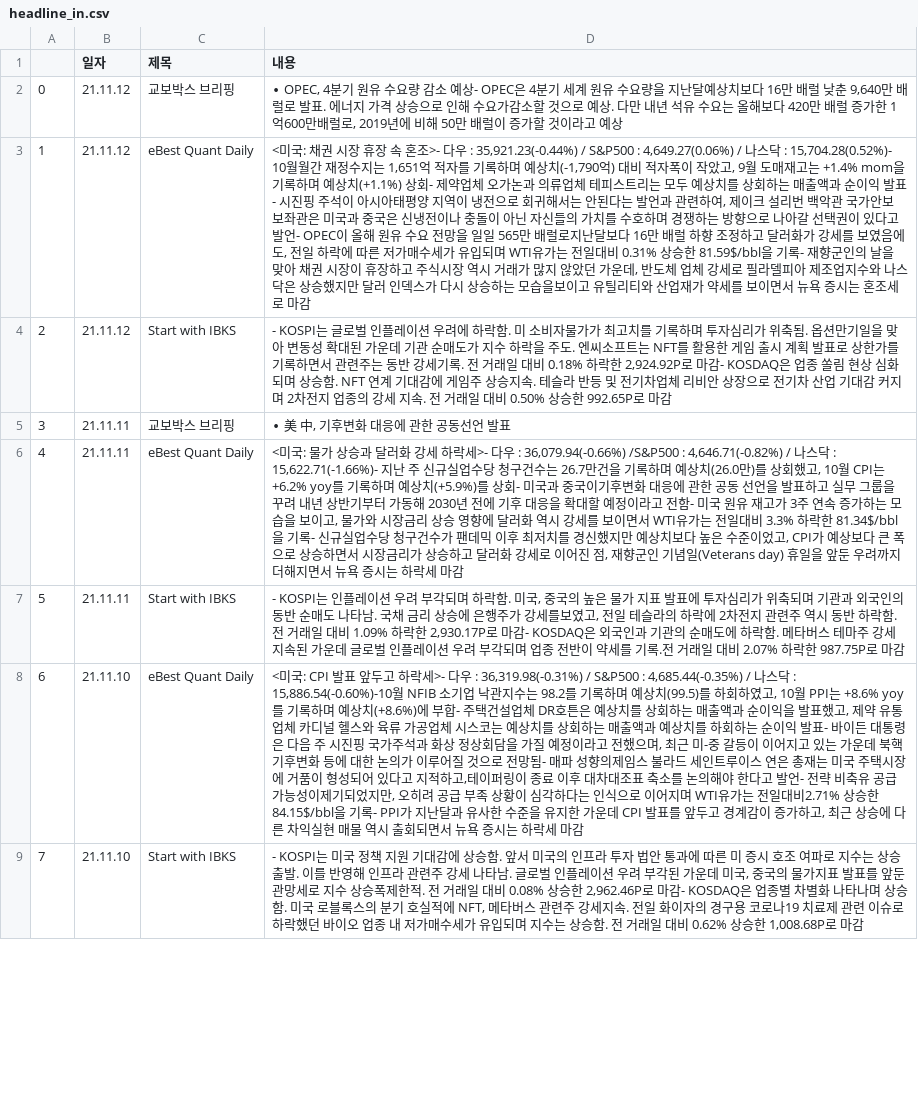
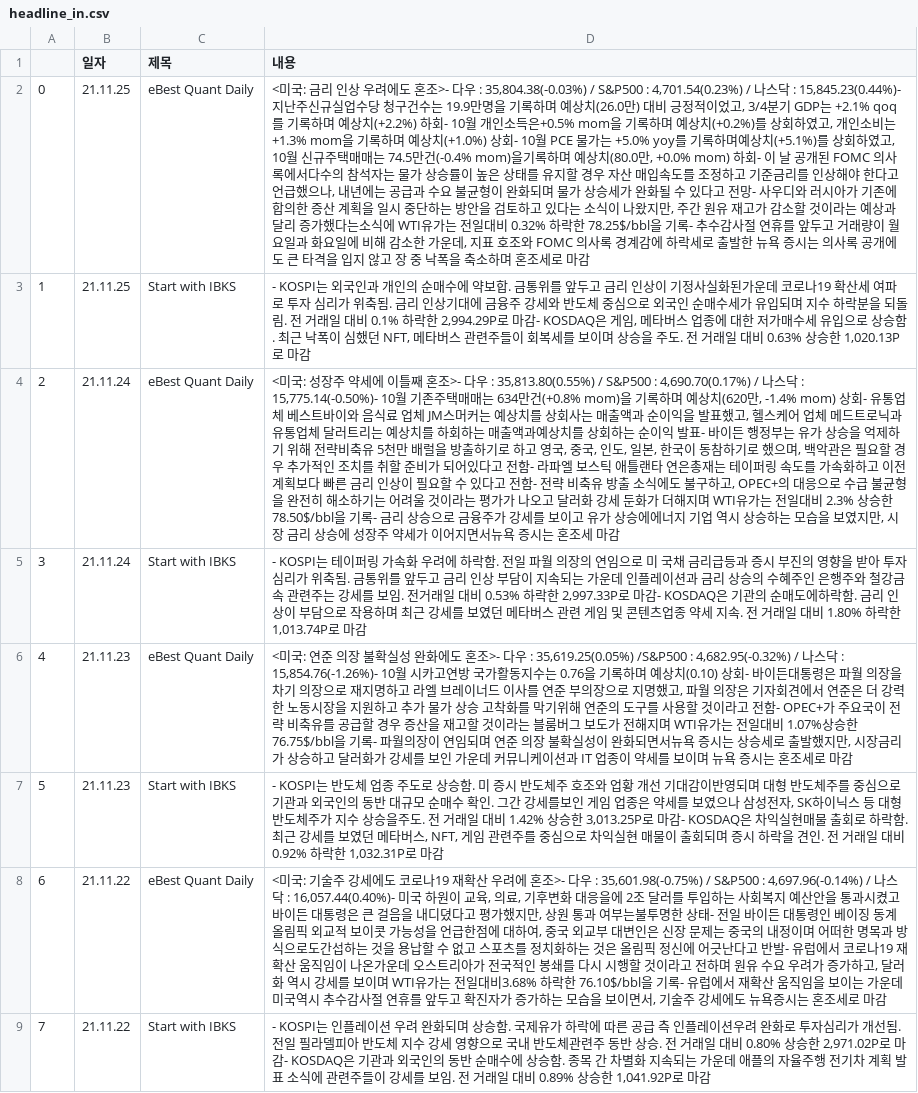
Before and after one commit to sgw0214/VSC, a CSV file: headline_in.csv, drawn as a sheet; only a part is shown; the diff covers the shown part only; the diff names each change by its address in the sheet, - before the commit and + after, or states it on an @@ line.

```diff
--- a/headline_in.csv
+++ b/headline_in.csv
-B2:B3 (일자): 21.11.12
+B2:B3 (일자): 21.11.25
-C2 (제목): 교보박스 브리핑
+C2 (제목): eBest Quant Daily
-D2 (내용): ∙ OPEC, 4분기 원유 수요량 감소 예상- OPEC은 4분기 세계 원유 수요량을 지난달예상치보다 16만 배럴 낮춘 9,640만 배럴로 발표. 에너지 가격 상승으로 인해 수요가감소할 것으로 예상. 다만 내년 석유 수요는 올해보다 420만 배럴 증가한 1억600만배럴로, 2019년에 비해 50만 배럴이 증가할 것이라고 예상
+D2 (내용): <미국: 금리 인상 우려에도 혼조>- 다우 : 35,804.38(-0.03%) / S&P500 : 4,701.54(0.23%) / 나스닥 : 15,845.23(0.44%)- 지난주신규실업수당 청구건수는 19.9만명을 기록하며 예상치(26.0만) 대비 긍정적이었고, 3/4분기 GDP는 +2.1% qoq를 기록하며 예상치(+2.2%) 하회- 10월 개인소득은+0.5% mom을 기록하며 예상치(+0.2%)를 상회하였고, 개인소비는 +1.3% mom을 기록하며 예상치(+1.0%) 상회- 10월 PCE 물가는 +5.0% yoy를 기록하며예상치(+5.1%)를 상회하였고, 10월 신규주택매매는 74.5만건(-0.4% mom)을기록하며 예상치(80.0만, +0.0% mom) 하회- 이 날 공개된 FOMC 의사록에서다수의 참석자는 물가 상승률이 높은 상태를 유지할 경우 자산 매입속도를 조정하고 기준금리를 인상해야 한다고 언급했으나, 내년에는 공급과 수요 불균형이 완화되며 물가 상승세가 완화될 수 있다고 전망- 사우디와 러시아가 기존에 합의한 증산 계획을 일시 중단하는 방안을 검토하고 있다는 소식이 나왔지만, 주간 원유 재고가 감소할 것이라는 예상과 달리 증가했다는소식에 WTI유가는 전일대비 0.32% 하락한 78.25$/bbl을 기록- 추수감사절 연휴를 앞두고 거래량이 월요일과 화요일에 비해 감소한 가운데, 지표 호조와 FOMC 의사록 경계감에 하락세로 출발한 뉴욕 증시는 의사록 공개에도 큰 타격을 입지 않고 장 중 낙폭을 축소하며 혼조세로 마감
-C3 (제목): eBest Quant Daily
+C3 (제목): Start with IBKS
-D3 (내용): <미국: 채권 시장 휴장 속 혼조>- 다우 : 35,921.23(-0.44%) / S&P500 : 4,649.27(0.06%) / 나스닥 : 15,704.28(0.52%)- 10월월간 재정수지는 1,651억 적자를 기록하며 예상치(-1,790억) 대비 적자폭이 작았고, 9월 도매재고는 +1.4% mom을 기록하며 예상치(+1.1%) 상회- 제약업체 오가논과 의류업체 테피스트리는 모두 예상치를 상회하는 매출액과 순이익 발표- 시진핑 주석이 아시아태평양 지역이 냉전으로 회귀해서는 안된다는 발언과 관련하여, 제이크 설리번 백악관 국가안보 보좌관은 미국과 중국은 신냉전이나 충돌이 아닌 자신들의 가치를 수호하며 경쟁하는 방향으로 나아갈 선택권이 있다고 발언- OPEC이 올해 원유 수요 전망을 일일 565만 배럴로지난달보다 16만 배럴 하향 조정하고 달러화가 강세를 보였음에도, 전일 하락에 따른 저가매수세가 유입되며 WTI유가는 전일대비 0.31% 상승한 81.59$/bbl을 기록- 재향군인의 날을 맞아 채권 시장이 휴장하고 주식시장 역시 거래가 많지 않았던 가운데, 반도체 업체 강세로 필라델피아 제조업지수와 나스닥은 상승했지만 달러 인덱스가 다시 상승하는 모습을보이고 유틸리티와 산업재가 약세를 보이면서 뉴욕 증시는 혼조세로 마감
+D3 (내용): - KOSPI는 외국인과 개인의 순매수에 약보합. 금통위를 앞두고 금리 인상이 기정사실화된가운데 코로나19 확산세 여파로 투자 심리가 위축됨. 금리 인상기대에 금융주 강세와 반도체 중심으로 외국인 순매수세가 유입되며 지수 하락분을 되돌림. 전 거래일 대비 0.1% 하락한 2,994.29P로 마감- KOSDAQ은 게임, 메타버스 업종에 대한 저가매수세 유입으로 상승함. 최근 낙폭이 심했던 NFT, 메타버스 관련주들이 회복세를 보이며 상승을 주도. 전 거래일 대비 0.63% 상승한 1,020.13P로 마감
-B4 (일자): 21.11.12
+B4 (일자): 21.11.24
-C4 (제목): Start with IBKS
+C4 (제목): eBest Quant Daily
-D4 (내용): - KOSPI는 글로벌 인플레이션 우려에 하락함. 미 소비자물가가 최고치를 기록하며 투자심리가 위축됨. 옵션만기일을 맞아 변동성 확대된 가운데 기관 순매도가 지수 하락을 주도. 엔씨소프트는 NFT를 활용한 게임 출시 계획 발표로 상한가를 기록하면서 관련주는 동반 강세기록. 전 거래일 대비 0.18% 하락한 2,924.92P로 마감- KOSDAQ은 업종 쏠림 현상 심화되며 상승함. NFT 연계 기대감에 게임주 상승지속. 테슬라 반등 및 전기차업체 리비안 상장으로 전기차 산업 기대감 커지며 2차전지 업종의 강세 지속. 전 거래일 대비 0.50% 상승한 992.65P로 마감
+D4 (내용): <미국: 성장주 약세에 이틀째 혼조>- 다우 : 35,813.80(0.55%) / S&P500 : 4,690.70(0.17%) / 나스닥 : 15,775.14(-0.50%)- 10월 기존주택매매는 634만건(+0.8% mom)을 기록하며 예상치(620만, -1.4% mom) 상회- 유통업체 베스트바이와 음식료 업체 JM스머커는 예상치를 상회사는 매출액과 순이익을 발표했고, 헬스케어 업체 메드트로닉과 유통업체 달러트리는 예상치를 하회하는 매출액과예상치를 상회하는 순이익 발표- 바이든 행정부는 유가 상승을 억제하기 위해 전략비축유 5천만 배럴을 방출하기로 하고 영국, 중국, 인도, 일본, 한국이 동참하기로 했으며, 백악관은 필요할 경우 추가적인 조치를 취할 준비가 되어있다고 전함- 라파엘 보스틱 애틀랜타 연은총재는 테이퍼링 속도를 가속화하고 이전 계획보다 빠른 금리 인상이 필요할 수 있다고 전함- 전략 비축유 방출 소식에도 불구하고, OPEC+의 대응으로 수급 불균형을 완전히 해소하기는 어려울 것이라는 평가가 나오고 달러화 강세 둔화가 더해지며 WTI유가는 전일대비 2.3% 상승한 78.50$/bbl을 기록- 금리 상승으로 금융주가 강세를 보이고 유가 상승에에너지 기업 역시 상승하는 모습을 보였지만, 시장 금리 상승에 성장주 약세가 이어지면서뉴욕 증시는 혼조세 마감
-B5 (일자): 21.11.11
+B5 (일자): 21.11.24
-C5 (제목): 교보박스 브리핑
+C5 (제목): Start with IBKS
-D5 (내용): ∙ 美 中, 기후변화 대응에 관한 공동선언 발표
+D5 (내용): - KOSPI는 테이퍼링 가속화 우려에 하락함. 전일 파월 의장의 연임으로 미 국채 금리급등과 증시 부진의 영향을 받아 투자심리가 위축됨. 금통위를 앞두고 금리 인상 부담이 지속되는 가운데 인플레이션과 금리 상승의 수혜주인 은행주와 철강금속 관련주는 강세를 보임. 전거래일 대비 0.53% 하락한 2,997.33P로 마감- KOSDAQ은 기관의 순매도에하락함. 금리 인상이 부담으로 작용하며 최근 강세를 보였던 메타버스 관련 게임 및 콘텐츠업종 약세 지속. 전 거래일 대비 1.80% 하락한 1,013.74P로 마감
-B6:B7 (일자): 21.11.11
+B6:B7 (일자): 21.11.23
-D6 (내용): <미국: 물가 상승과 달러화 강세 하락세>- 다우 : 36,079.94(-0.66%) /S&P500 : 4,646.71(-0.82%) / 나스닥 : 15,622.71(-1.66%)- 지난 주 신규실업수당 청구건수는 26.7만건을 기록하며 예상치(26.0만)를 상회했고, 10월 CPI는 +6.2% yoy를 기록하며 예상치(+5.9%)를 상회- 미국과 중국이기후변화 대응에 관한 공동 선언을 발표하고 실무 그룹을 꾸려 내년 상반기부터 가동해 2030년 전에 기후 대응을 확대할 예정이라고 전함- 미국 원유 재고가 3주 연속 증가하는 모습을 보이고, 물가와 시장금리 상승 영향에 달러화 역시 강세를 보이면서 WTI유가는 전일대비 3.3% 하락한 81.34$/bbl을 기록- 신규실업수당 청구건수가 팬데믹 이후 최저치를 경신했지만 예상치보다 높은 수준이었고, CPI가 예상보다 큰 폭으로 상승하면서 시장금리가 상승하고 달러화 강세로 이어진 점, 재향군인 기념일(Veterans day) 휴일을 앞둔 우려까지 더해지면서 뉴욕 증시는 하락세 마감
+D6 (내용): <미국: 연준 의장 불확실성 완화에도 혼조>- 다우 : 35,619.25(0.05%) /S&P500 : 4,682.95(-0.32%) / 나스닥 : 15,854.76(-1.26%)- 10월 시카고연방 국가활동지수는 0.76을 기록하며 예상치(0.10) 상회- 바이든대통령은 파월 의장을 차기 의장으로 재지명하고 라엘 브레이너드 이사를 연준 부의장으로 지명했고, 파월 의장은 기자회견에서 연준은 더 강력한 노동시장을 지원하고 추가 물가 상승 고착화를 막기위해 연준의 도구를 사용할 것이라고 전함- OPEC+가 주요국이 전략 비축유를 공급할 경우 증산을 재고할 것이라는 블룸버그 보도가 전해지며 WTI유가는 전일대비 1.07%상승한 76.75$/bbl을 기록- 파월의장이 연임되며 연준 의장 불확실성이 완화되면서뉴욕 증시는 상승세로 출발했지만, 시장금리가 상승하고 달러화가 강세를 보인 가운데 커뮤니케이션과 IT 업종이 약세를 보이며 뉴욕 증시는 혼조세로 마감
-D7 (내용): - KOSPI는 인플레이션 우려 부각되며 하락함. 미국, 중국의 높은 물가 지표 발표에 투자심리가 위축되며 기관과 외국인의 동반 순매도 나타남. 국채 금리 상승에 은행주가 강세를보였고, 전일 테슬라의 하락에 2차전지 관련주 역시 동반 하락함. 전 거래일 대비 1.09% 하락한 2,930.17P로 마감- KOSDAQ은 외국인과 기관의 순매도에 하락함. 메타버스 테마주 강세 지속된 가운데 글로벌 인플레이션 우려 부각되며 업종 전반이 약세를 기록.전 거래일 대비 2.07% 하락한 987.75P로 마감
+D7 (내용): - KOSPI는 반도체 업종 주도로 상승함. 미 증시 반도체주 호조와 업황 개선 기대감이반영되며 대형 반도체주를 중심으로 기관과 외국인의 동반 대규모 순매수 확인. 그간 강세를보인 게임 업종은 약세를 보였으나 삼성전자, SK하이닉스 등 대형 반도체주가 지수 상승을주도. 전 거래일 대비 1.42% 상승한 3,013.25P로 마감- KOSDAQ은 차익실현매물 출회로 하락함. 최근 강세를 보였던 메타버스, NFT, 게임 관련주를 중심으로 차익실현 매물이 출회되며 증시 하락을 견인. 전 거래일 대비 0.92% 하락한 1,032.31P로 마감
-B8:B9 (일자): 21.11.10
+B8:B9 (일자): 21.11.22
-D8 (내용): <미국: CPI 발표 앞두고 하락세>- 다우 : 36,319.98(-0.31%) / S&P500 : 4,685.44(-0.35%) / 나스닥 : 15,886.54(-0.60%)-10월 NFIB 소기업 낙관지수는 98.2를 기록하며 예상치(99.5)를 하회하였고, 10월 PPI는 +8.6% yoy를 기록하며 예상치(+8.6%)에 부합- 주택건설업체 DR호튼은 예상치를 상회하는 매출액과 순이익을 발표했고, 제약 유통업체 카디널 헬스와 육류 가공업체 시스코는 예상치를 상회하는 매출액과 예상치를 하회하는 순이익 발표- 바이든 대통령은 다음 주 시진핑 국가주석과 화상 정상회담을 가질 예정이라고 전했으며, 최근 미-중 갈등이 이어지고 있는 가운데 북핵 기후변화 등에 대한 논의가 이루어질 것으로 전망됨- 매파 성향의제임스 불라드 세인트루이스 연은 총재는 미국 주택시장에 거품이 형성되어 있다고 지적하고,테이퍼링이 종료 이후 대차대조표 축소를 논의해야 한다고 발언- 전략 비축유 공급 가능성이제기되었지만, 오히려 공급 부족 상황이 심각하다는 인식으로 이어지며 WTI유가는 전일대비2.71% 상승한 84.15$/bbl을 기록- PPI가 지난달과 유사한 수준을 유지한 가운데 CPI 발표를 앞두고 경계감이 증가하고, 최근 상승에 다른 차익실현 매물 역시 출회되면서 뉴욕 증시는 하락세 마감
+D8 (내용): <미국: 기술주 강세에도 코로나19 재확산 우려에 혼조>- 다우 : 35,601.98(-0.75%) / S&P500 : 4,697.96(-0.14%) / 나스닥 : 16,057.44(0.40%)- 미국 하원이 교육, 의료, 기후변화 대응을에 2조 달러를 투입하는 사회복지 예산안을 통과시켰고 바이든 대통령은 큰 걸음을 내디뎠다고 평가했지만, 상원 통과 여부는불투명한 상태- 전일 바이든 대통령인 베이징 동계 올림픽 외교적 보이콧 가능성을 언급한점에 대하여, 중국 외교부 대변인은 신장 문제는 중국의 내정이며 어떠한 명목과 방식으로도간섭하는 것을 용납할 수 없고 스포츠를 정치화하는 것은 올림픽 정신에 어긋난다고 반발- 유럽에서 코로나19 재확산 움직임이 나온가운데 오스트리아가 전국적인 봉쇄를 다시 시행할 것이라고 전하며 원유 수요 우려가 증가하고, 달러화 역시 강세를 보이며 WTI유가는 전일대비3.68% 하락한 76.10$/bbl을 기록- 유럽에서 재확산 움직임을 보이는 가운데 미국역시 추수감사절 연휴를 앞두고 확진자가 증가하는 모습을 보이면서, 기술주 강세에도 뉴욕증시는 혼조세로 마감
-D9 (내용): - KOSPI는 미국 정책 지원 기대감에 상승함. 앞서 미국의 인프라 투자 법안 통과에 따른 미 증시 호조 여파로 지수는 상승 출발. 이를 반영해 인프라 관련주 강세 나타남. 글로벌 인플레이션 우려 부각된 가운데 미국, 중국의 물가지표 발표를 앞둔 관망세로 지수 상승폭제한적. 전 거래일 대비 0.08% 상승한 2,962.46P로 마감- KOSDAQ은 업종별 차별화 나타나며 상승함. 미국 로블록스의 분기 호실적에 NFT, 메타버스 관련주 강세지속. 전일 화이자의 경구용 코로나19 치료제 관련 이슈로 하락했던 바이오 업종 내 저가매수세가 유입되며 지수는 상승함. 전 거래일 대비 0.62% 상승한 1,008.68P로 마감
+D9 (내용): - KOSPI는 인플레이션 우려 완화되며 상승함. 국제유가 하락에 따른 공급 측 인플레이션우려 완화로 투자심리가 개선됨. 전일 필라델피아 반도체 지수 강세 영향으로 국내 반도체관련주 동반 상승. 전 거래일 대비 0.80% 상승한 2,971.02P로 마감- KOSDAQ은 기관과 외국인의 동반 순매수에 상승함. 종목 간 차별화 지속되는 가운데 애플의 자율주행 전기차 계획 발표 소식에 관련주들이 강세를 보임. 전 거래일 대비 0.89% 상승한 1,041.92P로 마감
```
Also changed, not shown: 59 edited cells elsewhere in this file, Summary.csv, economy_an.csv, 10 other files.
